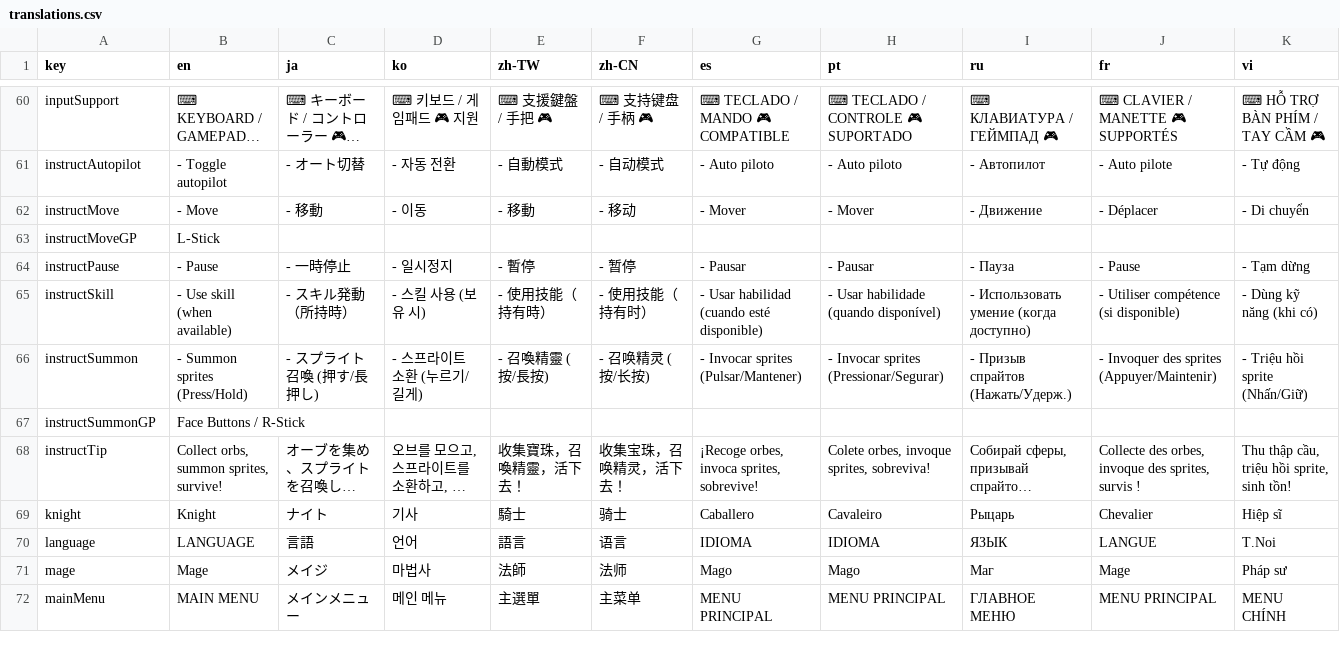
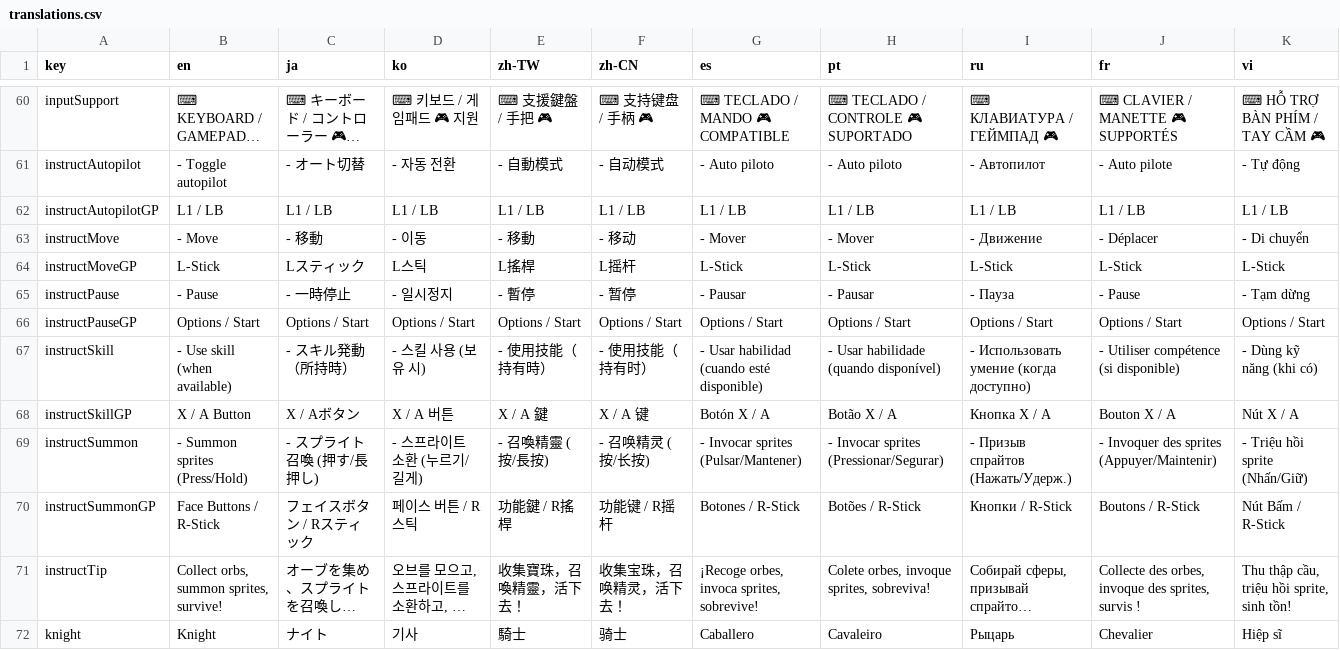
Before and after one commit to fernsugi/sprite-survivor, a CSV file: translations.csv, drawn as a sheet; only a part is shown, gaps mark what is left out; the shorter side is filled out with more unchanged rows; long unchanged cells end in …; addresses are those after the commit; the diff names each change by its address in the sheet, - before the commit and + after, or states it on an @@ line.

Commit message:
fix:20251230/gamepad-test translation tool

```diff
--- a/translations.csv
+++ b/translations.csv
+row 62: instructAutopilotGP | L1 / LB | L1 / LB | L1 / LB | L1 / LB | L1 / LB | L1 / LB | L1 / LB | L1 / LB | L1 / LB | L1 / LB
-C64 (ja): (empty)
+C64 (ja): Lスティック
-D64 (ko): (empty)
+D64 (ko): L스틱
-E64 (zh-TW): (empty)
+E64 (zh-TW): L搖桿
-F64 (zh-CN): (empty)
+F64 (zh-CN): L摇杆
-G64 (es): (empty)
+G64 (es): L-Stick
-H64 (pt): (empty)
+H64 (pt): L-Stick
-I64 (ru): (empty)
+I64 (ru): L-Stick
-J64 (fr): (empty)
+J64 (fr): L-Stick
-K64 (vi): (empty)
+K64 (vi): L-Stick
+row 66: instructPauseGP | Options / Start | Options / Start | Options / Start | Options / Start | Options / Start | Options / Start | Options / Start | Options / Start | Options / Start | Options / Start
+row 68: instructSkillGP | X / A Button | X / Aボタン | X / A 버튼 | X / A 鍵 | X / A 键 | Botón X / A | Botão X / A | Кнопка X / A | Bouton X / A | Nút X / A
-C70 (ja): (empty)
+C70 (ja): フェイスボタン / Rスティック
-D70 (ko): (empty)
+D70 (ko): 페이스 버튼 / R스틱
-E70 (zh-TW): (empty)
+E70 (zh-TW): 功能鍵 / R搖桿
-F70 (zh-CN): (empty)
+F70 (zh-CN): 功能键 / R摇杆
-G70 (es): (empty)
+G70 (es): Botones / R-Stick
-H70 (pt): (empty)
+H70 (pt): Botões / R-Stick
-I70 (ru): (empty)
+I70 (ru): Кнопки / R-Stick
-J70 (fr): (empty)
+J70 (fr): Boutons / R-Stick
-K70 (vi): (empty)
+K70 (vi): Nút Bấm / R-Stick
```
Also changed, not shown: 4 other files.
